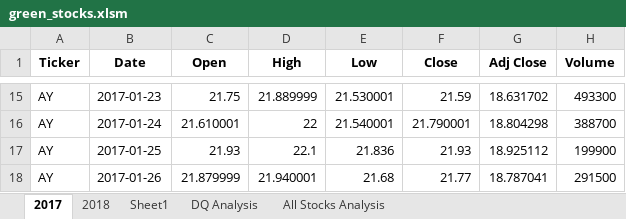
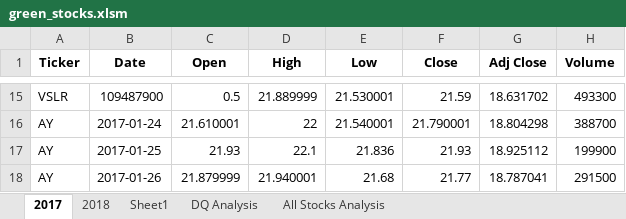
Before and after one commit to RyanJeffery21/stock-analysis, an Excel workbook: green_stocks.xlsm, sheet 2017, drawn as a sheet; only a part is shown, gaps mark what is left out; values as stored, in another font and other column widths than the file's, no borders; the diff covers the shown part only; the diff names each change by its address in the sheet, - before the commit and + after, or states it on an @@ line.

```diff
--- a/green_stocks.xlsm (sheet 2017)
+++ b/green_stocks.xlsm (sheet 2017)
-A15 (Ticker): AY
+A15 (Ticker): VSLR
-B15 (Date): 2017-01-23
+B15 (Date): 109487900
-C15 (Open): 21.75
+C15 (Open): 0.5
```
Also changed, not shown: 32 edited cells elsewhere in this sheet, sheet All Stocks Analysis, charts or pictures.
